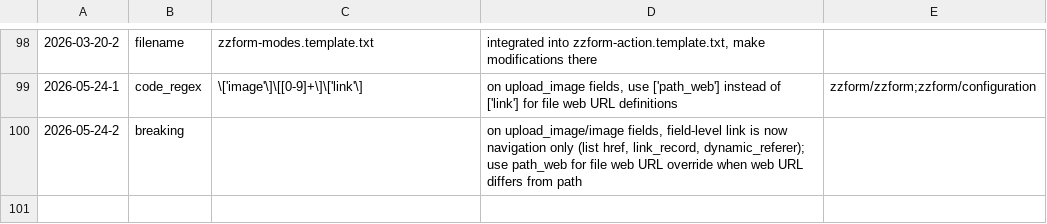
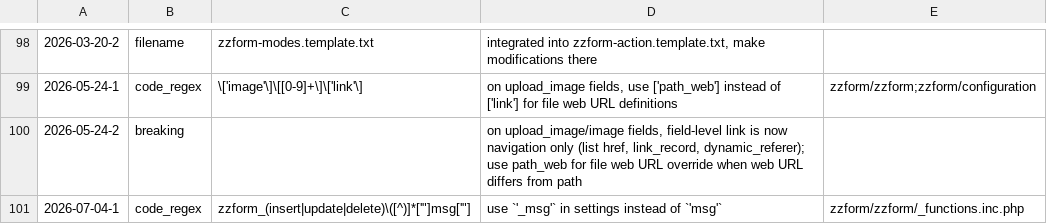
Before and after one commit to koenige/zzform, a TSV file: configuration/deprecations.tsv, drawn as a sheet; only a part is shown, gaps mark what is left out.

Commit message:
batch functions: use `_msg` as message key, translate with wrap_text()

```diff
--- a/configuration/deprecations.tsv
+++ b/configuration/deprecations.tsv
@@ -100 +100,2 @@
 2026-05-24-2	breaking		on upload_image/image fields, field-level link is now navigation only (list href, link_record, dynamic_referer); use path_web for file web URL override when web URL differs from path
+2026-07-04-1	code_regex	zzform_(insert|update|delete)\([^)]*['"]msg['"]	use `'_msg'` in settings instead of `'msg'`	zzform/zzform/_functions.inc.php
```
Also changed, not shown: 1 other file.
